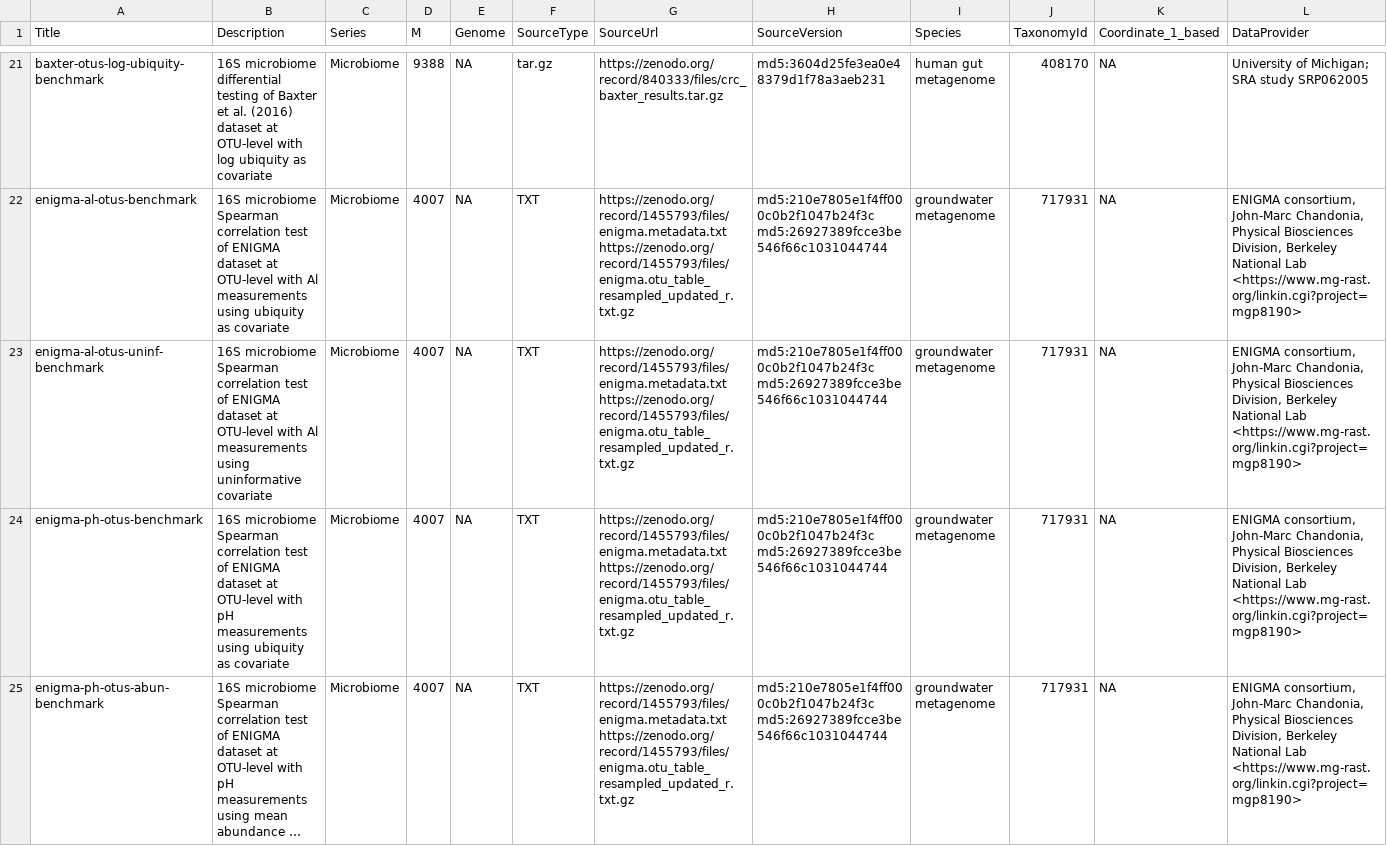
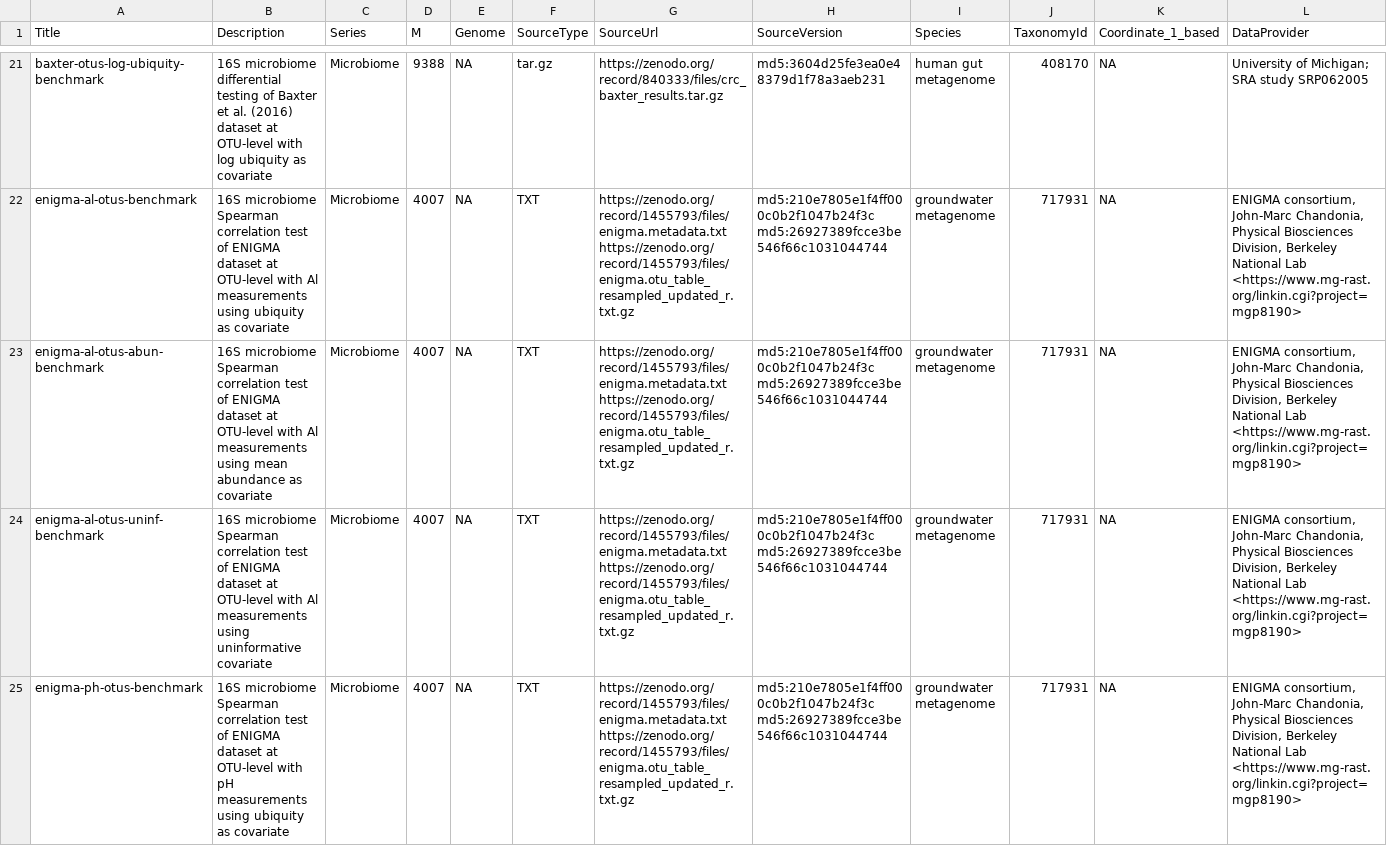
Before and after one commit to stephaniehicks/benchmarkfdrData2019, a CSV file: inst/extdata/metadata.csv, drawn as a sheet; only a part is shown, gaps mark what is left out; the shorter side is filled out with more unchanged rows; long unchanged cells end in …; rows hold the shown columns only; the diff names each change by its address in the sheet, - before the commit and + after, or states it on an @@ line.

```diff
--- a/inst/extdata/metadata.csv
+++ b/inst/extdata/metadata.csv
+row 23: enigma-al-otus-abun-benchmark | 16S microbiome Spearman correlation test of ENIGMA dataset at OTU-level with Al measurements using mean abundance as covariate | Microbiome | 4007 | NA | TXT | https://zenodo.org/record/1455793/files/enigma.metadata.txt https://zenodo.org/record/1455793/files/enigma.otu_table_resampled_updated_r.txt.gz | md5:210e7805e1f4ff000c0b2f1047b24f3c md5:26927389fcce3be546f66c1031044744 | groundwater metagenome | 717931 | NA | ENIGMA consortium, John-Marc Chandonia, Physical Biosciences Division, Berkeley National Lab <https://www.mg-rast.org/linkin.cgi?project=mgp8190>
```
Also changed, not shown: inst/extdata/metadata-casestudies.csv, 1 other file.
